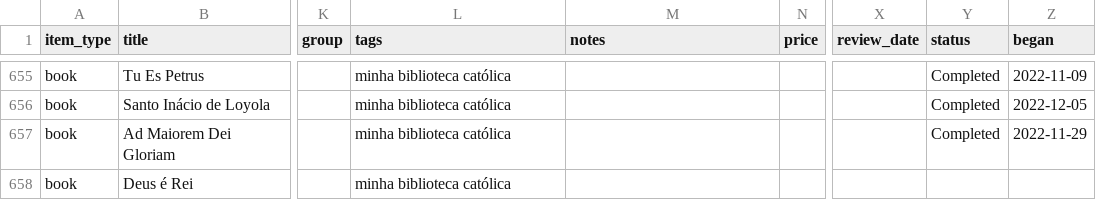
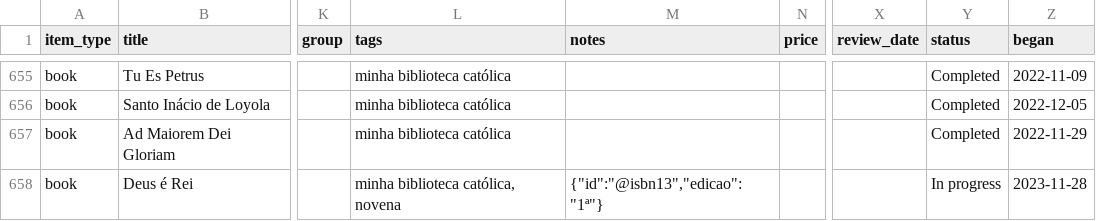
Before and after one commit to zcla/biblioteca, a CSV file: src/main/resources/libib/library.csv, drawn as a sheet; only a part is shown, gaps mark what is left out; the diff covers the shown part only; the diff names each change by its address in the sheet, - before the commit and + after, or states it on an @@ line.

```diff
--- a/src/main/resources/libib/library.csv
+++ b/src/main/resources/libib/library.csv
-L658 (tags): minha biblioteca católica
+L658 (tags): minha biblioteca católica, novena
-M658 (notes): (empty)
+M658 (notes): {"id":"@isbn13","edicao":"1ª"}
-Y658 (status): (empty)
+Y658 (status): In progress
-Z658 (began): (empty)
+Z658 (began): 2023-11-28
```
Also changed, not shown: 1 added row and 83 edited cells elsewhere in this file.
